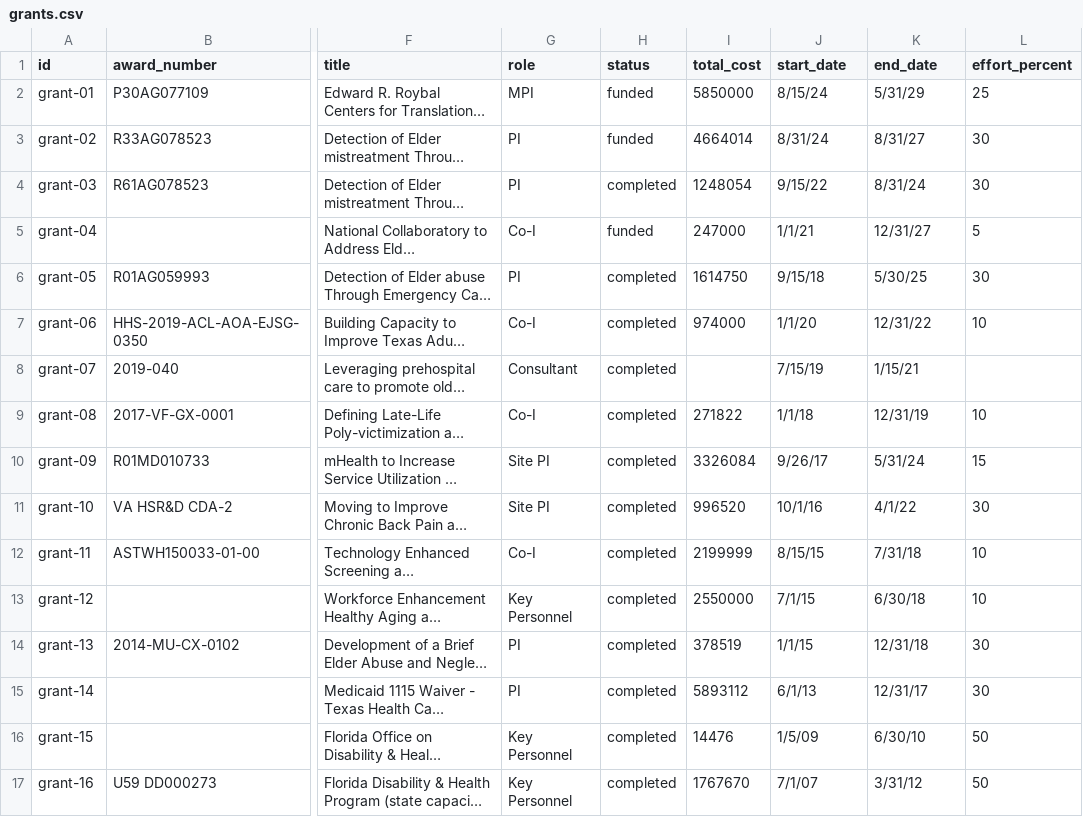
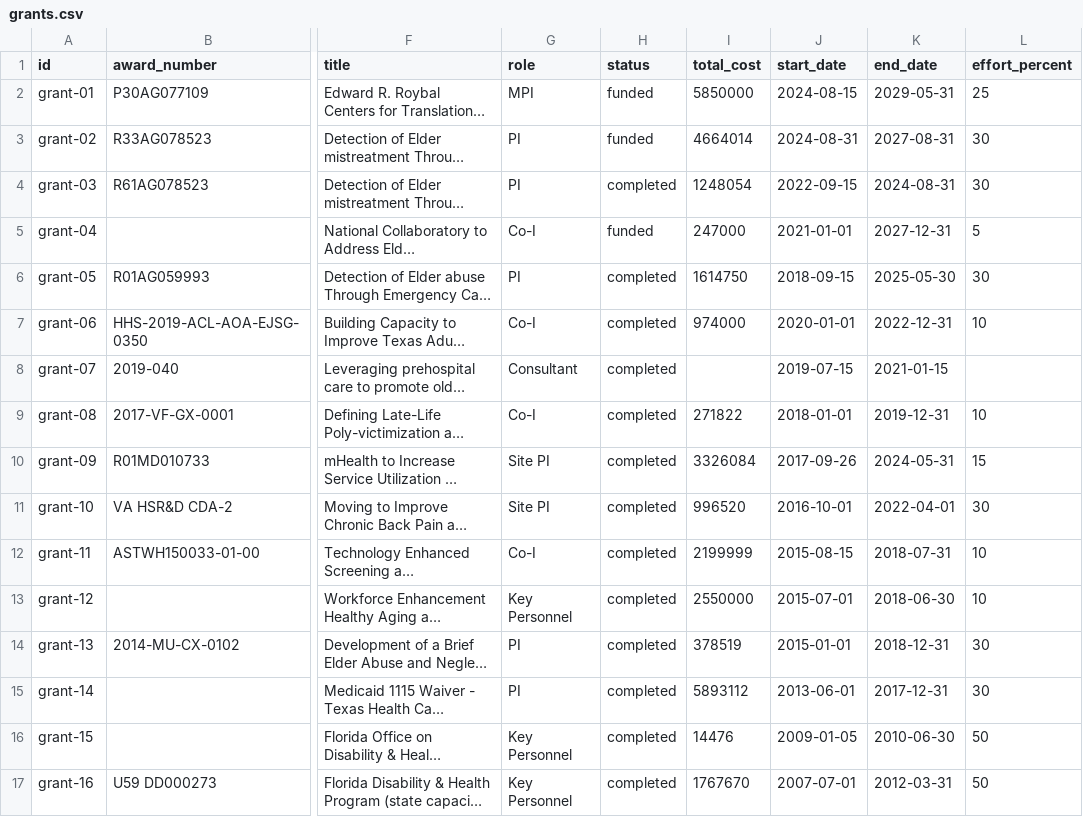
Before and after one commit to brad-cannell/academic-database, a CSV file: data/grants.csv, drawn as a sheet; only a part is shown, gaps mark what is left out; long unchanged cells end in …; the diff names each change by its address in the sheet, - before the commit and + after, or states it on an @@ line.

Commit message:
Fix grants.csv start/end dates to ISO 8601
start_date and end_date were in M/D/YY format instead of the
YYYY-MM-DD format documented in README.md, failing CSV validation.

```diff
--- a/data/grants.csv
+++ b/data/grants.csv
-J2 (start_date): 8/15/24
+J2 (start_date): 2024-08-15
-K2 (end_date): 5/31/29
+K2 (end_date): 2029-05-31
-J3 (start_date): 8/31/24
+J3 (start_date): 2024-08-31
-K3 (end_date): 8/31/27
+K3 (end_date): 2027-08-31
-J4 (start_date): 9/15/22
+J4 (start_date): 2022-09-15
-K4 (end_date): 8/31/24
+K4 (end_date): 2024-08-31
-J5 (start_date): 1/1/21
+J5 (start_date): 2021-01-01
-K5 (end_date): 12/31/27
+K5 (end_date): 2027-12-31
-J6 (start_date): 9/15/18
+J6 (start_date): 2018-09-15
-K6 (end_date): 5/30/25
+K6 (end_date): 2025-05-30
-J7 (start_date): 1/1/20
+J7 (start_date): 2020-01-01
-K7 (end_date): 12/31/22
+K7 (end_date): 2022-12-31
-J8 (start_date): 7/15/19
+J8 (start_date): 2019-07-15
-K8 (end_date): 1/15/21
+K8 (end_date): 2021-01-15
-J9 (start_date): 1/1/18
+J9 (start_date): 2018-01-01
-K9 (end_date): 12/31/19
+K9 (end_date): 2019-12-31
-J10 (start_date): 9/26/17
+J10 (start_date): 2017-09-26
-K10 (end_date): 5/31/24
+K10 (end_date): 2024-05-31
-J11 (start_date): 10/1/16
+J11 (start_date): 2016-10-01
-K11 (end_date): 4/1/22
+K11 (end_date): 2022-04-01
-J12 (start_date): 8/15/15
+J12 (start_date): 2015-08-15
-K12 (end_date): 7/31/18
+K12 (end_date): 2018-07-31
-J13 (start_date): 7/1/15
+J13 (start_date): 2015-07-01
-K13 (end_date): 6/30/18
+K13 (end_date): 2018-06-30
-J14 (start_date): 1/1/15
+J14 (start_date): 2015-01-01
-K14 (end_date): 12/31/18
+K14 (end_date): 2018-12-31
-J15 (start_date): 6/1/13
+J15 (start_date): 2013-06-01
-K15 (end_date): 12/31/17
+K15 (end_date): 2017-12-31
-J16 (start_date): 1/5/09
+J16 (start_date): 2009-01-05
-K16 (end_date): 6/30/10
+K16 (end_date): 2010-06-30
-J17 (start_date): 7/1/07
+J17 (start_date): 2007-07-01
-K17 (end_date): 3/31/12
+K17 (end_date): 2012-03-31
```
